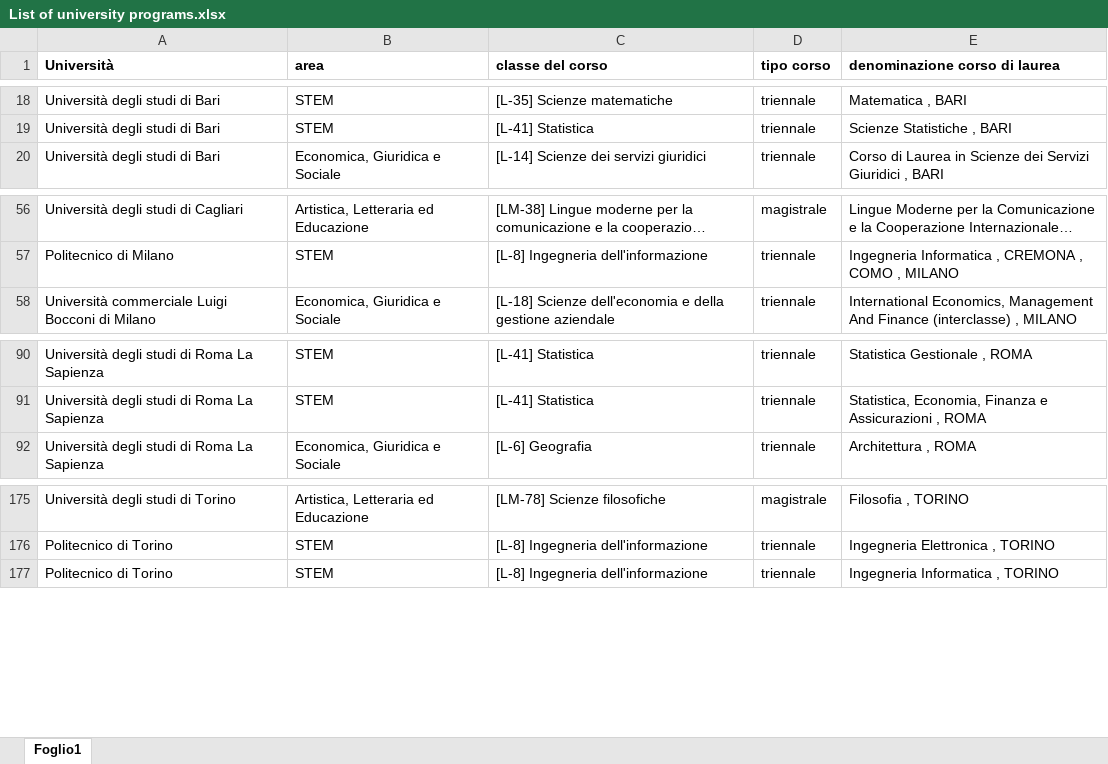
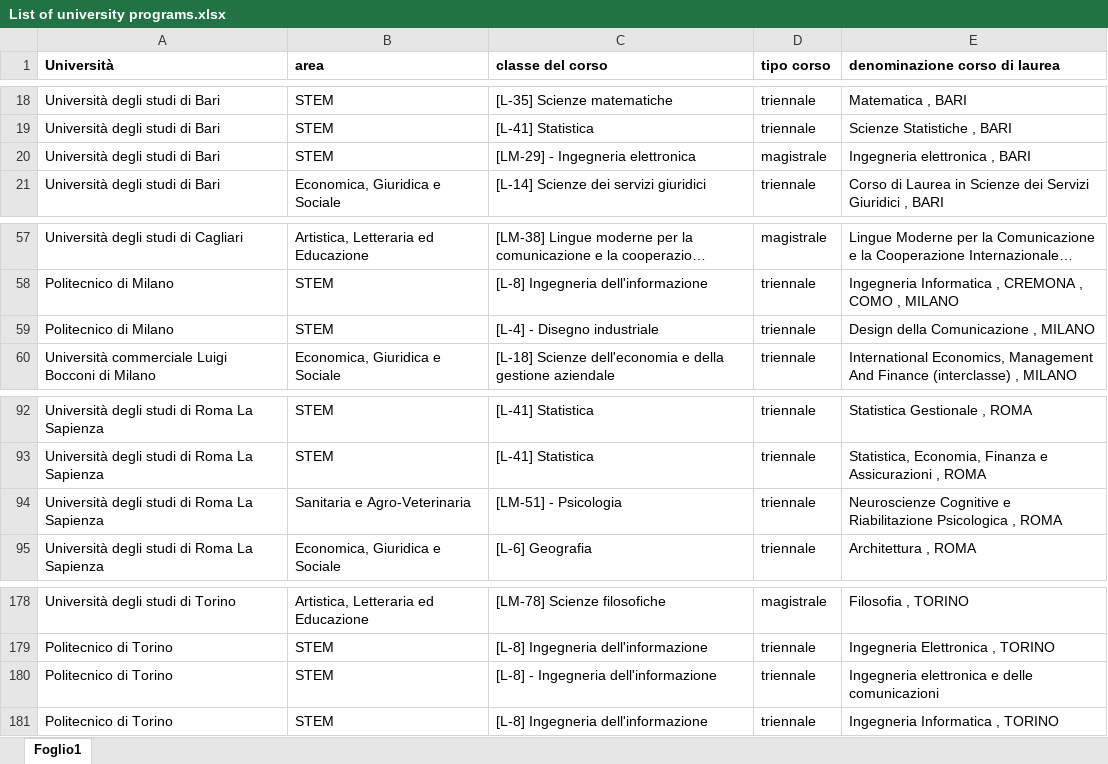
Before and after one commit to Magonza05/GenAI-project, an Excel workbook: List of university programs.xlsx, sheet Foglio1, drawn as a sheet; only a part is shown, gaps mark what is left out; long unchanged cells end in …; values as stored, in another font and other column widths than the file's, no borders; the diff names each change by its address in the sheet, - before the commit and + after, or states it on an @@ line.

Commit message:
Add files via upload

```diff
--- a/List of university programs.xlsx (sheet Foglio1)
+++ b/List of university programs.xlsx (sheet Foglio1)
+row 20: Università degli studi di Bari | STEM | [LM-29] - Ingegneria elettronica | magistrale | Ingegneria elettronica , BARI
+row 59: Politecnico di Milano | STEM | [L-4] - Disegno industriale | triennale | Design della Comunicazione , MILANO
+row 94: Università degli studi di Roma La Sapienza | Sanitaria e Agro-Veterinaria | [LM-51] - Psicologia | triennale | Neuroscienze Cognitive e Riabilitazione Psicologica , ROMA
+row 180: Politecnico di Torino | STEM | [L-8] - Ingegneria dell'informazione | triennale | Ingegneria elettronica e delle comunicazioni
```
